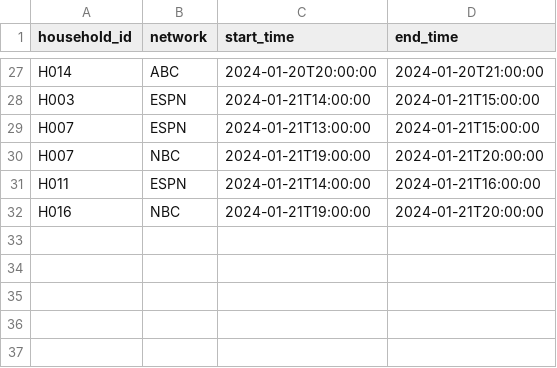
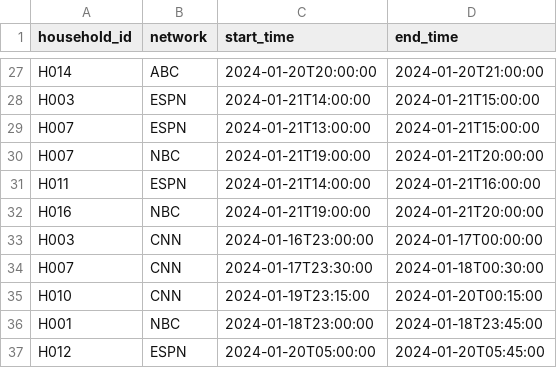
Before and after one commit to DeepRootX/fullstack-interview-first-round, a CSV file: viewership.csv, drawn as a sheet; only a part is shown, gaps mark what is left out.

Commit message:
add more viewership to fall into the late night bucket

```diff
--- a/viewership.csv
+++ b/viewership.csv
@@ -32 +32,6 @@ H011,ESPN,2024-01-21T14:00:00,2024-01-21T16:00:00
 H016,NBC,2024-01-21T19:00:00,2024-01-21T20:00:00
+H003,CNN,2024-01-16T23:00:00,2024-01-17T00:00:00
+H007,CNN,2024-01-17T23:30:00,2024-01-18T00:30:00
+H010,CNN,2024-01-19T23:15:00,2024-01-20T00:15:00
+H001,NBC,2024-01-18T23:00:00,2024-01-18T23:45:00
+H012,ESPN,2024-01-20T05:00:00,2024-01-20T05:45:00
```
